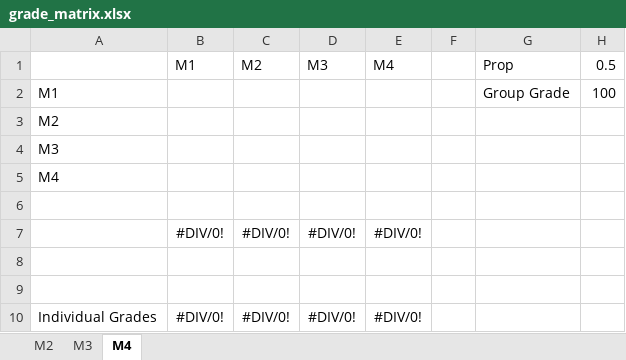
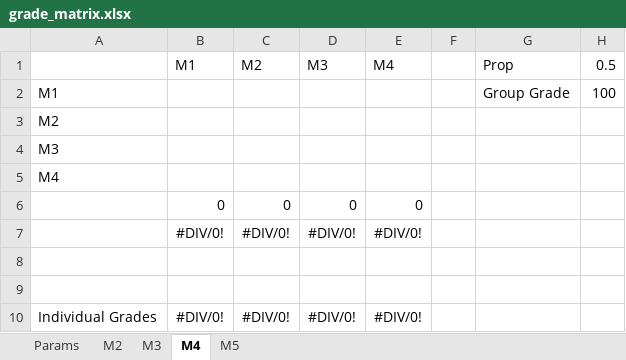
Before and after one commit to natederbinsky/neu-templates, an Excel workbook: peer_eval/grade_matrix.xlsx, sheet M4, drawn as a sheet; values as stored, in another font and other column widths than the file's, no borders; the diff names each change by its address in the sheet, - before the commit and + after, or states it on an @@ line.

```diff
--- a/peer_eval/grade_matrix.xlsx (sheet M4)
+++ b/peer_eval/grade_matrix.xlsx (sheet M4)
+sheet tab: Params
+sheet tab: M5
-row 6: (empty)
+row 6:  | 0 | 0 | 0 | 0
```
Also changed, not shown: formulas that keep their value, 1 other file.
